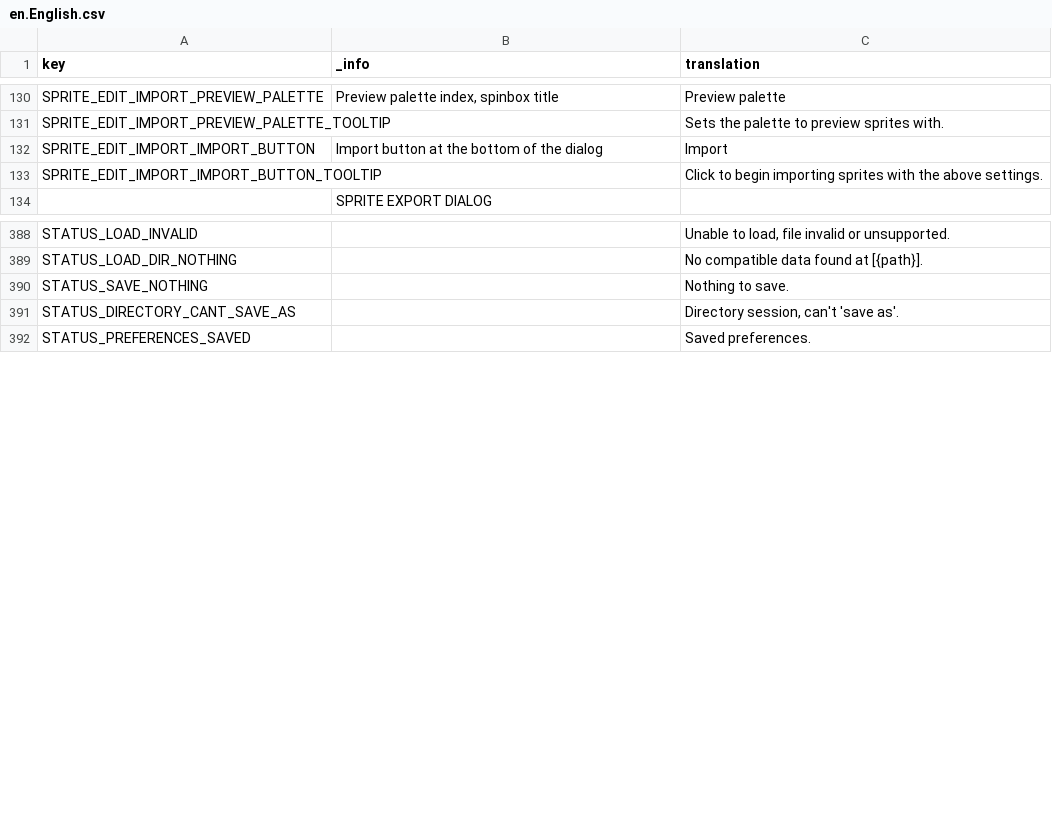
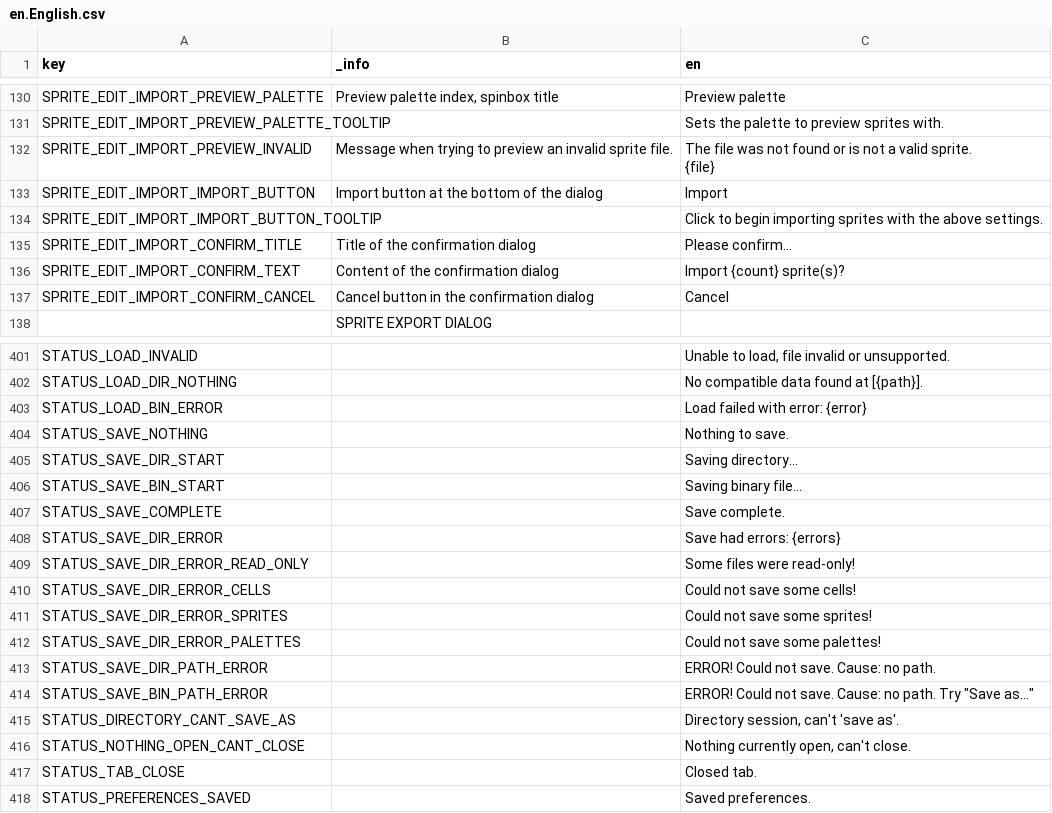
Before and after one commit to saltern/GearStudio, a CSV file: LOCALE/en.English.csv, drawn as a sheet; only a part is shown, gaps mark what is left out; the diff covers the shown part only.

Commit message:
Update base translation

```diff
--- a/LOCALE/en.English.csv
+++ b/LOCALE/en.English.csv
@@ -1 +1 @@
-key,_info,translation
+key,_info,en
@@ -149,4 +149,9 @@ SPRITE_EDIT_IMPORT_PREVIEW_PALETTE,"Preview palette index, spinbox title",Previe
 SPRITE_EDIT_IMPORT_PREVIEW_PALETTE_TOOLTIP,,Sets the palette to preview sprites with.
+SPRITE_EDIT_IMPORT_PREVIEW_INVALID,Message when trying to preview an invalid sprite file.,"The file was not found or is not a valid sprite.
+{file}"
 SPRITE_EDIT_IMPORT_IMPORT_BUTTON,Import button at the bottom of the dialog,Import
 SPRITE_EDIT_IMPORT_IMPORT_BUTTON_TOOLTIP,,Click to begin importing sprites with the above settings.
+SPRITE_EDIT_IMPORT_CONFIRM_TITLE,Title of the confirmation dialog,Please confirm...
+SPRITE_EDIT_IMPORT_CONFIRM_TEXT,Content of the confirmation dialog,Import {count} sprite(s)?
+SPRITE_EDIT_IMPORT_CONFIRM_CANCEL,Cancel button in the confirmation dialog,Cancel
 ,SPRITE EXPORT DIALOG,
@@ -464,4 +478,17 @@ STATUS_LOAD_INVALID,,"Unable to load, file invalid or unsupported."
 STATUS_LOAD_DIR_NOTHING,,No compatible data found at [{path}].
+STATUS_LOAD_BIN_ERROR,,Load failed with error: {error}
 STATUS_SAVE_NOTHING,,Nothing to save.
+STATUS_SAVE_DIR_START,,Saving directory...
+STATUS_SAVE_BIN_START,,Saving binary file...
+STATUS_SAVE_COMPLETE,,Save complete.
+STATUS_SAVE_DIR_ERROR,,Save had errors: {errors}
+STATUS_SAVE_DIR_ERROR_READ_ONLY,,Some files were read-only!
+STATUS_SAVE_DIR_ERROR_CELLS,,Could not save some cells!
+STATUS_SAVE_DIR_ERROR_SPRITES,,Could not save some sprites!
+STATUS_SAVE_DIR_ERROR_PALETTES,,Could not save some palettes!
+STATUS_SAVE_DIR_PATH_ERROR,,ERROR! Could not save. Cause: no path.
+STATUS_SAVE_BIN_PATH_ERROR,,"ERROR! Could not save. Cause: no path. Try ""Save as..."""
 STATUS_DIRECTORY_CANT_SAVE_AS,,"Directory session, can't 'save as'."
+STATUS_NOTHING_OPEN_CANT_CLOSE,,"Nothing currently open, can't close."
+STATUS_TAB_CLOSE,,Closed tab.
 STATUS_PREFERENCES_SAVED,,Saved preferences.
```
Also changed, not shown: 10 added rows and 8 edited cells elsewhere in this file, 3 other files.
